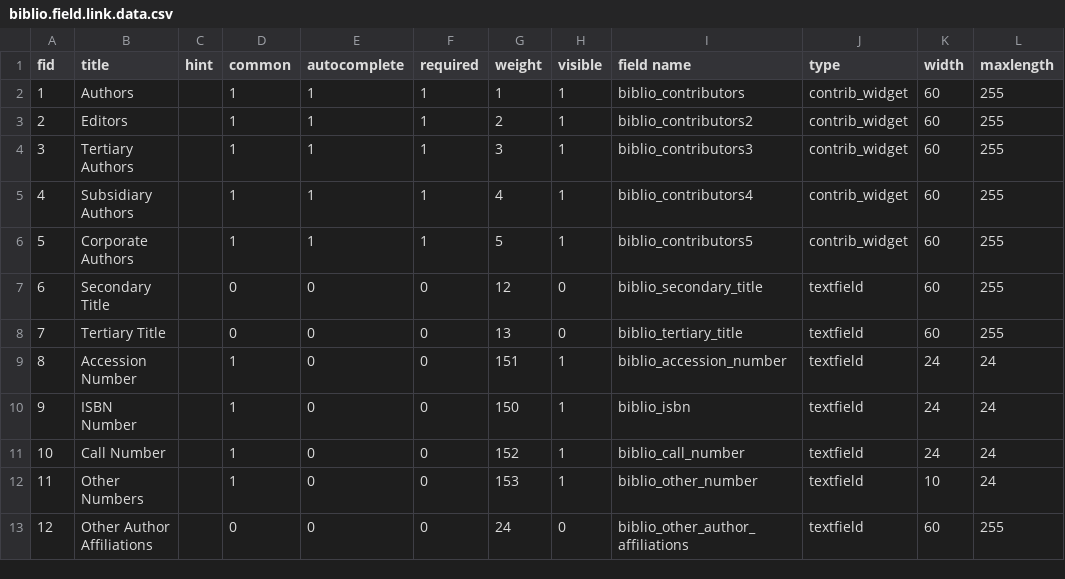
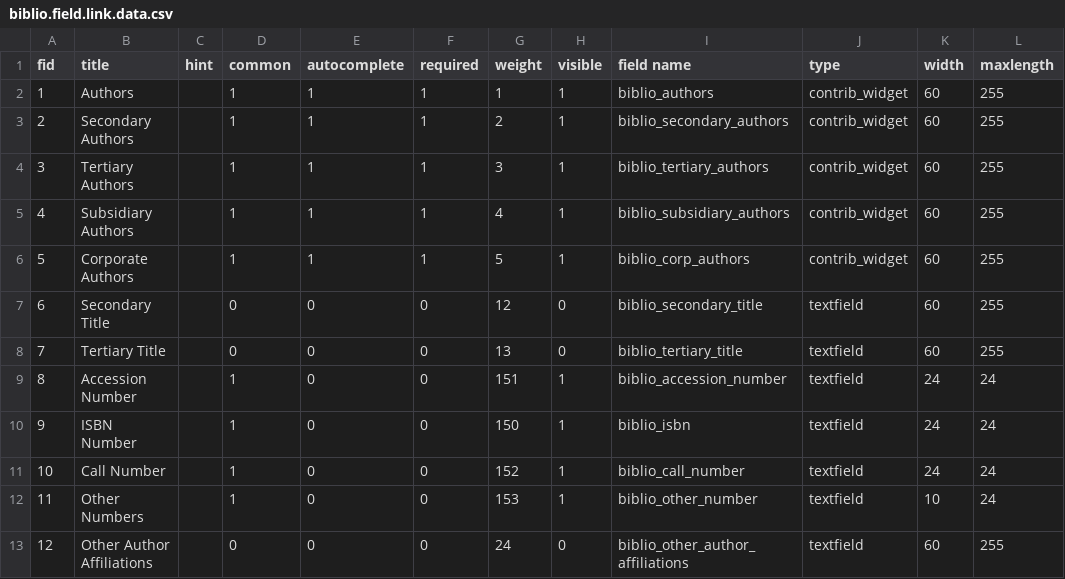
Before and after one commit to Gizra/biblio, a CSV file: biblio.field.link.data.csv, drawn as a sheet; only a part is shown.

```diff
--- a/biblio.field.link.data.csv
+++ b/biblio.field.link.data.csv
@@ -1,7 +1,7 @@
 fid,title,hint, common, autocomplete, required, weight, visible,field name,type,width,maxlength
-1,Authors,,1,1,1,1,1,biblio_contributors,contrib_widget,60,255
-2,Editors,,1,1,1,2,1,biblio_contributors2,contrib_widget,60,255
-3,Tertiary Authors,,1,1,1,3,1,biblio_contributors3,contrib_widget,60,255
-4,Subsidiary Authors,,1,1,1,4,1,biblio_contributors4,contrib_widget,60,255
-5,Corporate Authors,,1,1,1,5,1,biblio_contributors5,contrib_widget,60,255
+1,Authors,,1,1,1,1,1,biblio_authors,contrib_widget,60,255
+2,Secondary Authors,,1,1,1,2,1,biblio_secondary_authors,contrib_widget,60,255
+3,Tertiary Authors,,1,1,1,3,1,biblio_tertiary_authors,contrib_widget,60,255
+4,Subsidiary Authors,,1,1,1,4,1,biblio_subsidiary_authors,contrib_widget,60,255
+5,Corporate Authors,,1,1,1,5,1,biblio_corp_authors,contrib_widget,60,255
 6,Secondary Title,,0,0,0,12,0,biblio_secondary_title,textfield,60,255
```
Also changed, not shown: biblio.field.type.data.csv.
